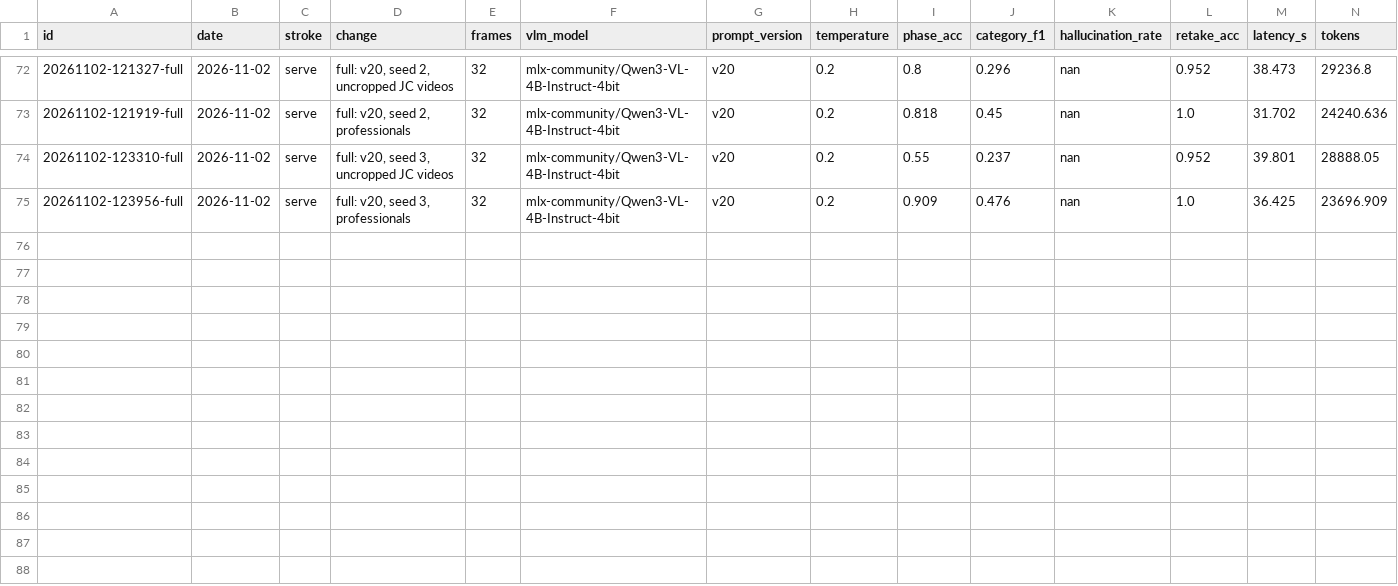
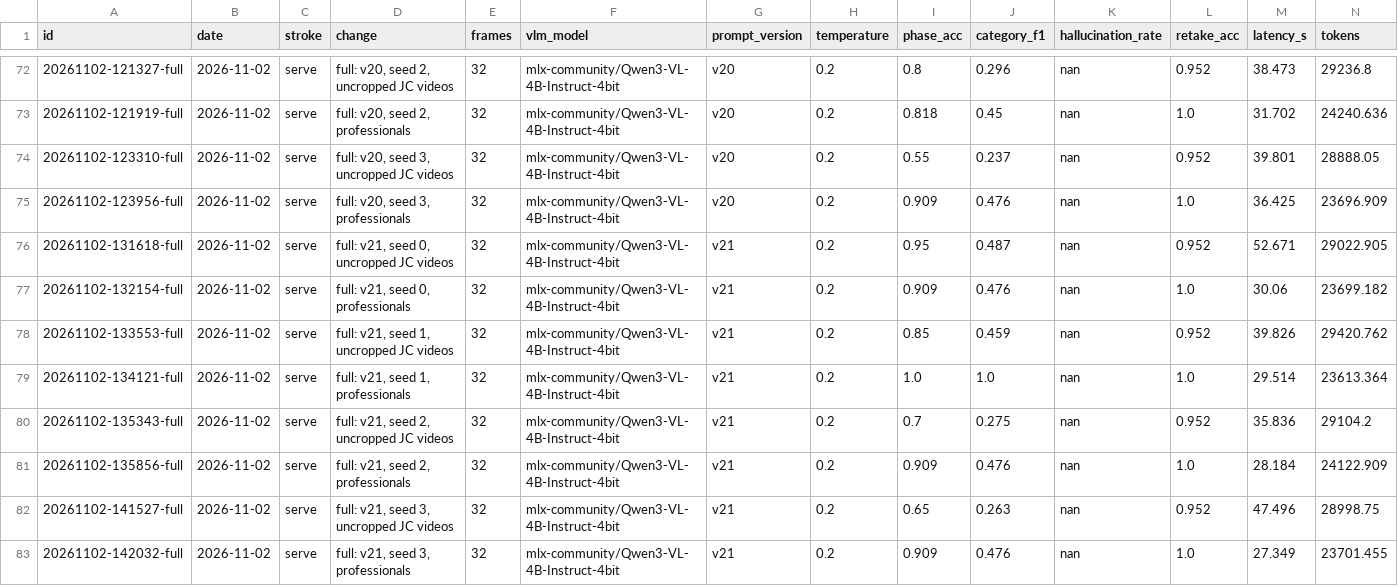
Before and after one commit to erneram/tennis-ai, a CSV file: experiments/iterations.csv, drawn as a sheet; only a part is shown, gaps mark what is left out; rows hold the shown columns only; the diff names each change by its address in the sheet, - before the commit and + after, or states it on an @@ line.

Commit message:
exp(serve): v21 splits the slanted tossing arm in two
On v20's runs JC's arm was described as "outward and slightly upward" but answered as
"up at a slant" (unclear). v21 asks whether a diagonal is closer to vertical or to
horizontal. Over seeds 0 to 3, macro-F1 0.714 ± 0.233 (v20 0.652 ± 0.178); JC flagged 66 of
80 (v20 58), professional false alarms 3 of 44 (v20 4), all on pro03_s03.

```diff
--- a/experiments/iterations.csv
+++ b/experiments/iterations.csv
+row 76: 20261102-131618-full | 2026-11-02 | serve | full: v21, seed 0, uncropped JC videos | 32 | mlx-community/Qwen3-VL-4B-Instruct-4bit | v21 | 0.2 | 0.95 | 0.487 | nan | 0.952 | 52.671 | 29022.905
+row 77: 20261102-132154-full | 2026-11-02 | serve | full: v21, seed 0, professionals | 32 | mlx-community/Qwen3-VL-4B-Instruct-4bit | v21 | 0.2 | 0.909 | 0.476 | nan | 1.0 | 30.06 | 23699.182
+row 78: 20261102-133553-full | 2026-11-02 | serve | full: v21, seed 1, uncropped JC videos | 32 | mlx-community/Qwen3-VL-4B-Instruct-4bit | v21 | 0.2 | 0.85 | 0.459 | nan | 0.952 | 39.826 | 29420.762
+row 79: 20261102-134121-full | 2026-11-02 | serve | full: v21, seed 1, professionals | 32 | mlx-community/Qwen3-VL-4B-Instruct-4bit | v21 | 0.2 | 1.0 | 1.0 | nan | 1.0 | 29.514 | 23613.364
+row 80: 20261102-135343-full | 2026-11-02 | serve | full: v21, seed 2, uncropped JC videos | 32 | mlx-community/Qwen3-VL-4B-Instruct-4bit | v21 | 0.2 | 0.7 | 0.275 | nan | 0.952 | 35.836 | 29104.2
+row 81: 20261102-135856-full | 2026-11-02 | serve | full: v21, seed 2, professionals | 32 | mlx-community/Qwen3-VL-4B-Instruct-4bit | v21 | 0.2 | 0.909 | 0.476 | nan | 1.0 | 28.184 | 24122.909
+row 82: 20261102-141527-full | 2026-11-02 | serve | full: v21, seed 3, uncropped JC videos | 32 | mlx-community/Qwen3-VL-4B-Instruct-4bit | v21 | 0.2 | 0.65 | 0.263 | nan | 0.952 | 47.496 | 28998.75
+row 83: 20261102-142032-full | 2026-11-02 | serve | full: v21, seed 3, professionals | 32 | mlx-community/Qwen3-VL-4B-Instruct-4bit | v21 | 0.2 | 0.909 | 0.476 | nan | 1.0 | 27.349 | 23701.455
```
Also changed, not shown: 10 other files.
